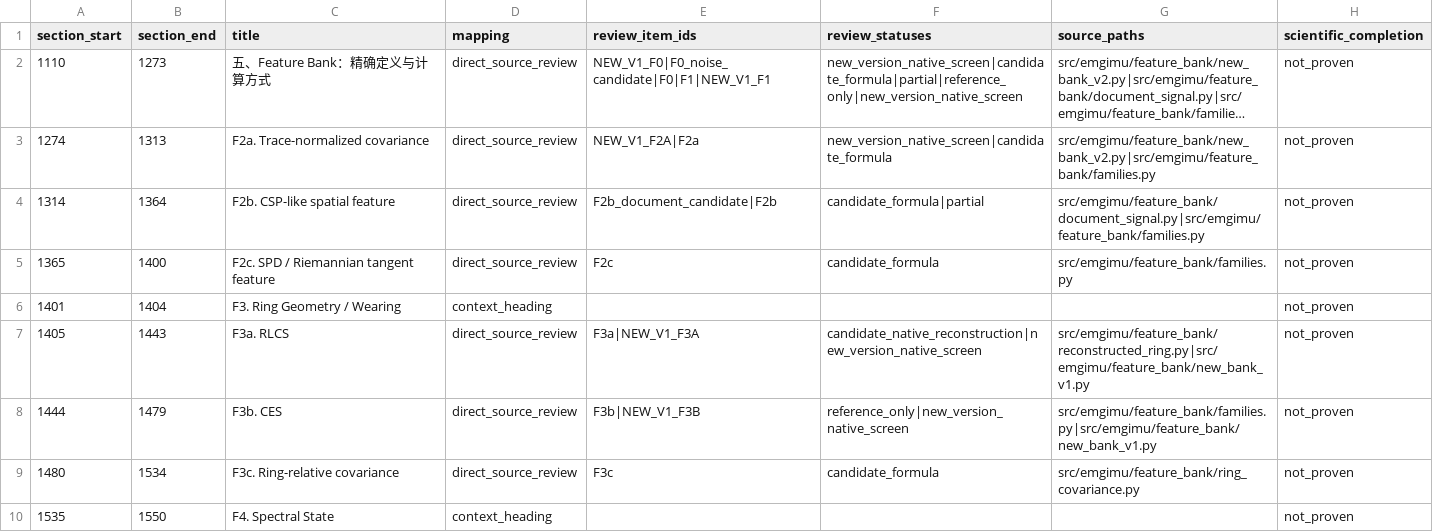
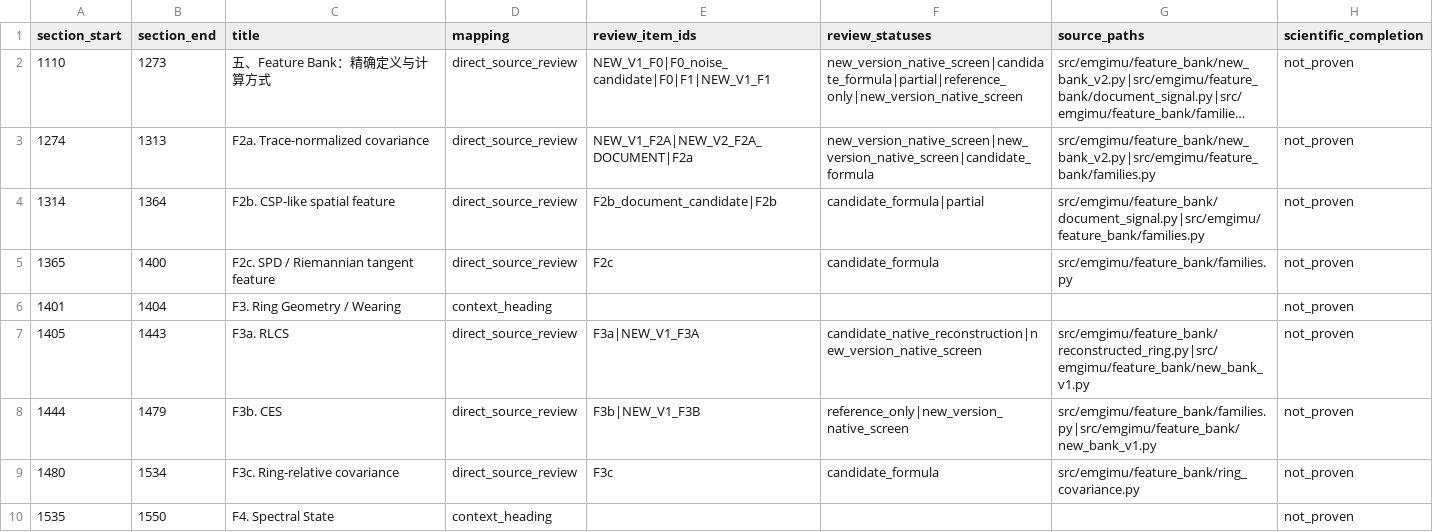
Before and after one commit to boyandong/emg-imu-human-in-the-loop, a CSV file: emgimu_classifier/feature_bank/FORMULA_SUBSECTION_COVERAGE_AUDIT.csv, drawn as a sheet; only a part is shown; long unchanged cells end in …; the diff names each change by its address in the sheet, - before the commit and + after, or states it on an @@ line.

```diff
--- a/emgimu_classifier/feature_bank/FORMULA_SUBSECTION_COVERAGE_AUDIT.csv
+++ b/emgimu_classifier/feature_bank/FORMULA_SUBSECTION_COVERAGE_AUDIT.csv
-E3 (review_item_ids): NEW_V1_F2A|F2a
+E3 (review_item_ids): NEW_V1_F2A|NEW_V2_F2A_DOCUMENT|F2a
-F3 (review_statuses): new_version_native_screen|candidate_formula
+F3 (review_statuses): new_version_native_screen|new_version_native_screen|candidate_formula
```
Also changed, not shown: emgimu_classifier/feature_bank/DOCUMENT_SECTION_AUDIT.csv, emgimu_classifier/feature_bank/FORMULA_FAMILY_SCOPE_AUDIT.csv, 26 other files.
